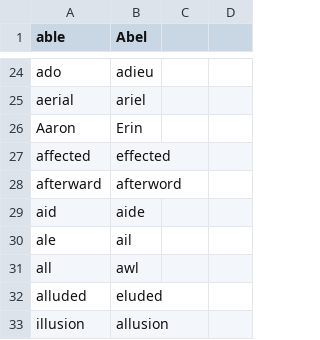
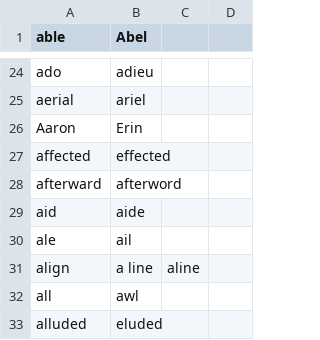
Before and after one commit to brxck/brxck_talon, a CSV file: core/homophones/homophones.csv, drawn as a sheet; only a part is shown, gaps mark what is left out; the shorter side is filled out with more unchanged rows; the diff names each change by its address in the sheet, - before the commit and + after, or states it on an @@ line.

Commit message:
Add homophones for 'align' (#1046)

```diff
--- a/core/homophones/homophones.csv
+++ b/core/homophones/homophones.csv
+row 31: align | a line | aline
```
